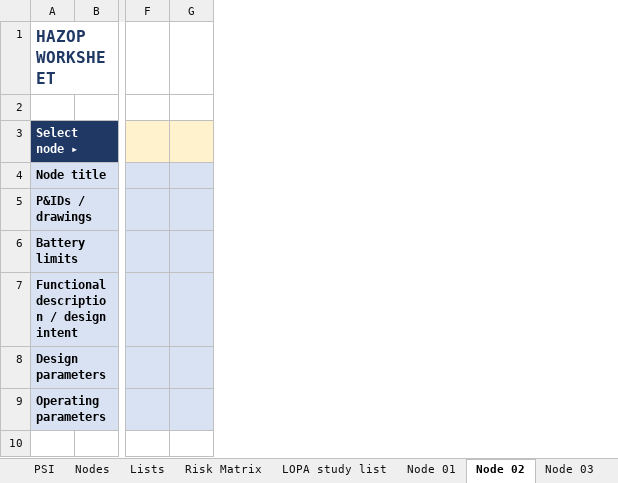
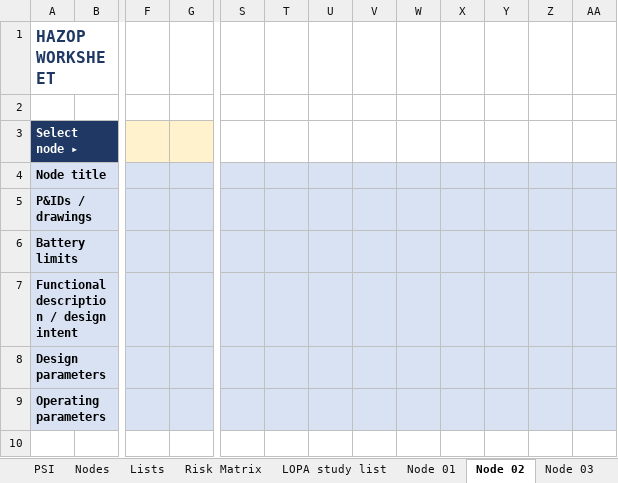
Before and after one commit to ChrisPienaarThree/process-safety-toolkit, an Excel workbook: Examples/Ammonia Unit PHA/Ammonia unit - HAZOP_Study_Workbook_Macro.xlsm, sheet Node 02, drawn as a sheet; only a part is shown, gaps mark what is left out; values as stored, in another font and other column widths than the file's, no borders; conditional formats not drawn; removed rows and columns are numbered as before the commit, all else as after; the diff covers the shown part only; the diff names each change by its address in the sheet, - before the commit and + after, or states it on an @@ line.

```diff
--- a/Examples/Ammonia Unit PHA/Ammonia unit - HAZOP_Study_Workbook_Macro.xlsm (sheet Node 02)
+++ b/Examples/Ammonia Unit PHA/Ammonia unit - HAZOP_Study_Workbook_Macro.xlsm (sheet Node 02)
-column G, empty
+column G, empty
+column S, empty
+column T, empty
+column U, empty
+column V, empty
+column W, empty
+column X, empty
+column Y, empty
+column Z, empty
+column AA, empty
```
Also changed, not shown: 2 edited cells elsewhere in this sheet, sheet Node 03, sheet Node 04, sheet Node 06, sheet Node 07, sheet Node 08, sheet Node 09, 4 more sheets, Examples/Ammonia Unit PHA/Ammonia unit - HAZOP_Study_Workbook.xlsx, Examples/Propane Storage and Dilution PHA/Propane storage - HAZOP_Study_Workbook.xlsx, 37 other files.
